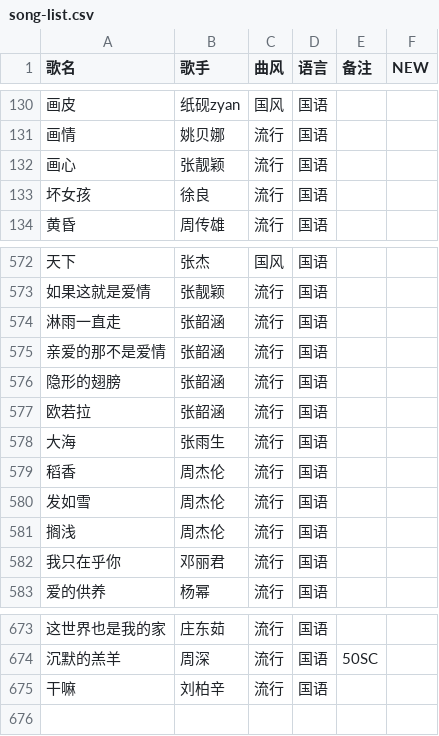
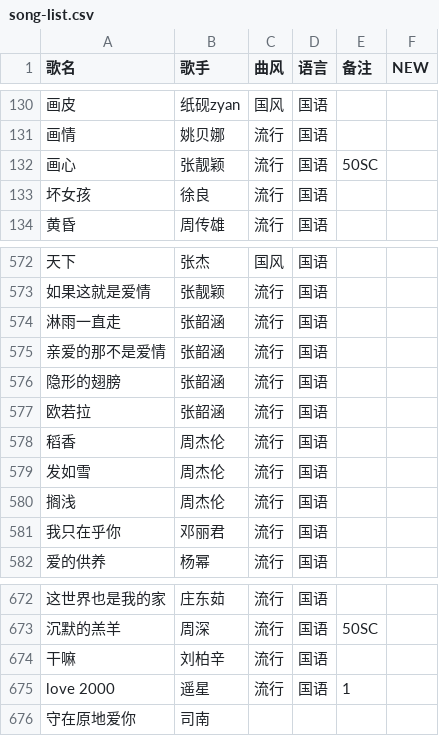
Before and after one commit to Tdndoki/Tdndoki.github.io, a CSV file: song-list.csv, drawn as a sheet; only a part is shown, gaps mark what is left out; removed rows and columns are numbered as before the commit, all else as after; the diff names each change by its address in the sheet, - before the commit and + after, or states it on an @@ line.

Commit message:
update song-list

```diff
--- a/song-list.csv
+++ b/song-list.csv
-E132 (备注): (empty)
+E132 (备注): 50SC
-row 578: 大海 | 张雨生 | 流行 | 国语
+row 675: love 2000 | 遥星 | 流行 | 国语 | 1
+row 676: 守在原地爱你 | 司南
```
Also changed, not shown: 2 other files.
